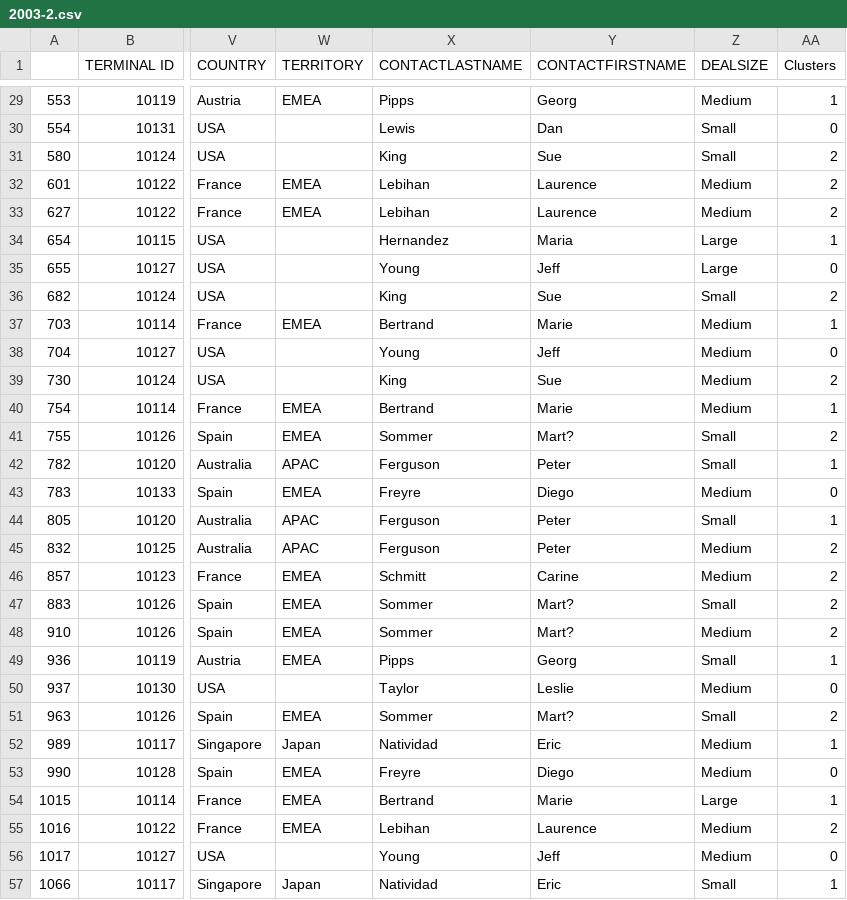
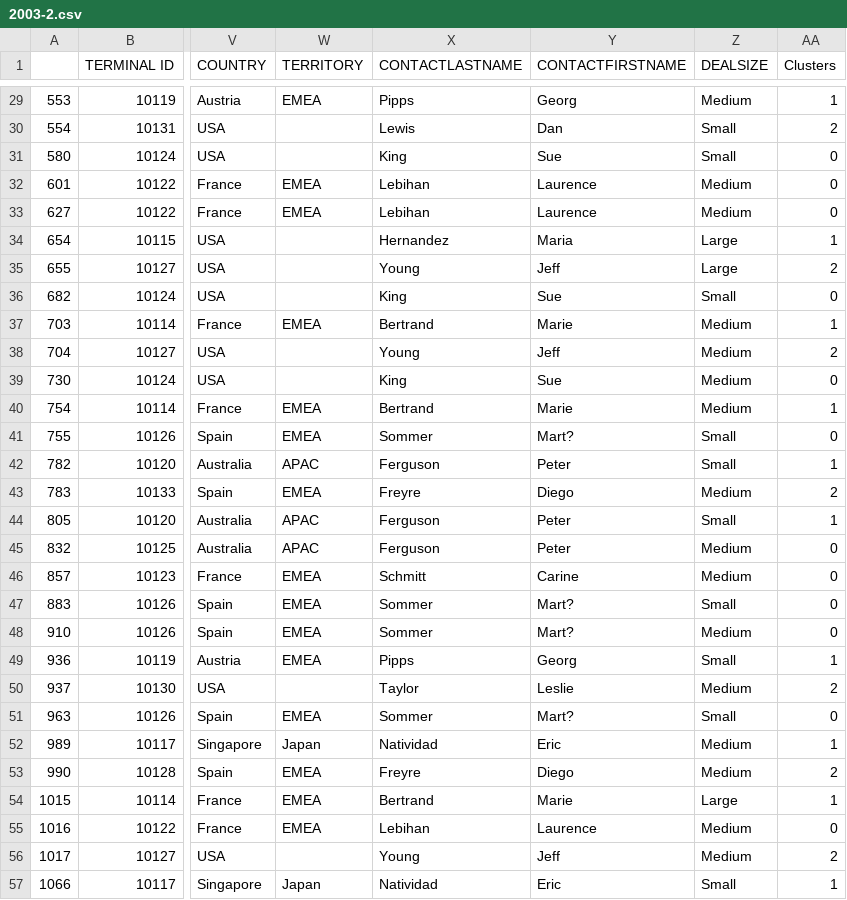
Before and after one commit to gautam247gk/segmentaion-using-clustering, a CSV file: mc/2003-2.csv, drawn as a sheet; only a part is shown, gaps mark what is left out; the diff covers the shown part only; the diff names each change by its address in the sheet, - before the commit and + after, or states it on an @@ line.

```diff
--- a/mc/2003-2.csv
+++ b/mc/2003-2.csv
-AA30 (Clusters): 0
+AA30 (Clusters): 2
-AA31:AA33 (Clusters): 2
+AA31:AA33 (Clusters): 0
-AA35 (Clusters): 0
+AA35 (Clusters): 2
-AA36 (Clusters): 2
+AA36 (Clusters): 0
-AA38 (Clusters): 0
+AA38 (Clusters): 2
-AA39 (Clusters): 2
+AA39 (Clusters): 0
-AA41 (Clusters): 2
+AA41 (Clusters): 0
-AA43 (Clusters): 0
+AA43 (Clusters): 2
-AA45:AA48 (Clusters): 2
+AA45:AA48 (Clusters): 0
-AA50 (Clusters): 0
+AA50 (Clusters): 2
-AA51 (Clusters): 2
+AA51 (Clusters): 0
-AA53 (Clusters): 0
+AA53 (Clusters): 2
-AA55 (Clusters): 2
+AA55 (Clusters): 0
-AA56 (Clusters): 0
+AA56 (Clusters): 2
```
Also changed, not shown: 85 edited cells elsewhere in this file, mc/2003-1.csv, mc/2003-4.csv, 8 other files.
